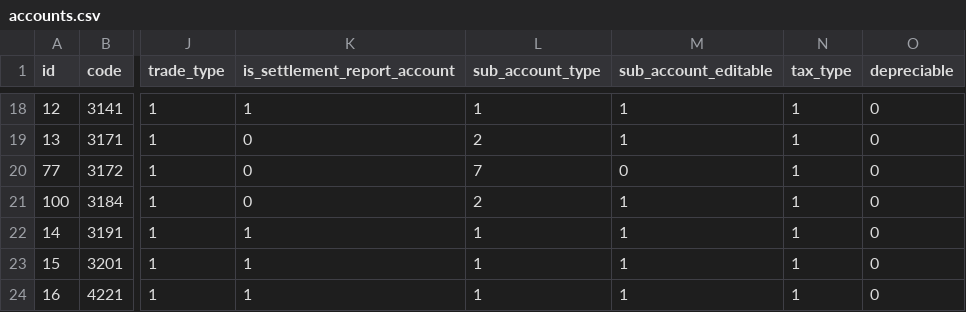
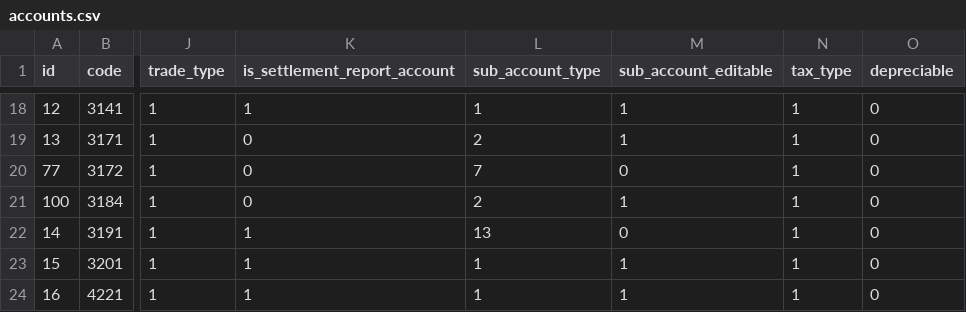
Before and after one commit to hybitz/hyacc, a CSV file: config/first_boot/accounts.csv, drawn as a sheet; only a part is shown, gaps mark what is left out; the diff names each change by its address in the sheet, - before the commit and + after, or states it on an @@ line.

```diff
--- a/config/first_boot/accounts.csv
+++ b/config/first_boot/accounts.csv
-L22 (sub_account_type): 1
+L22 (sub_account_type): 13
-M22 (sub_account_editable): 1
+M22 (sub_account_editable): 0
```
Also changed, not shown: 6 other files.
